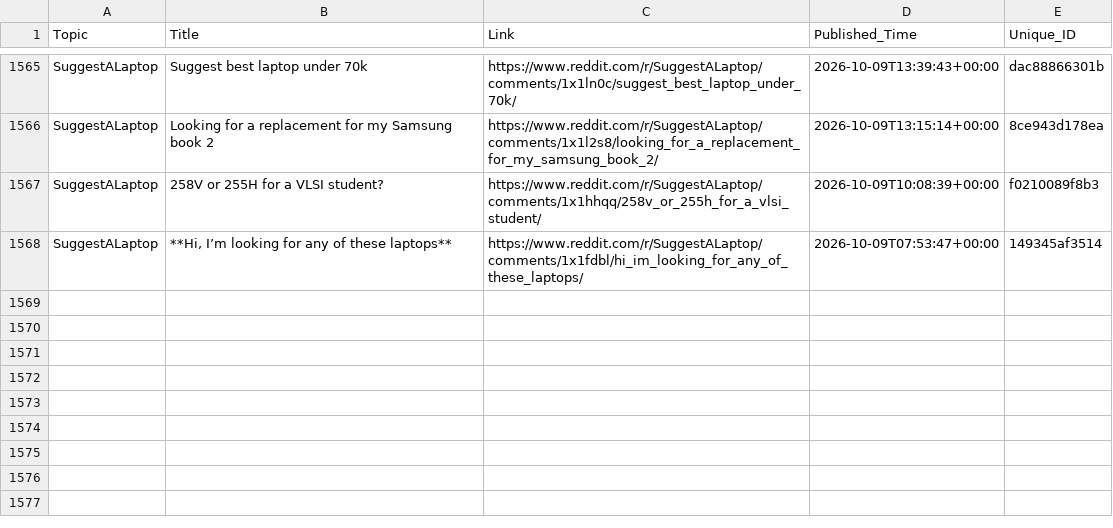
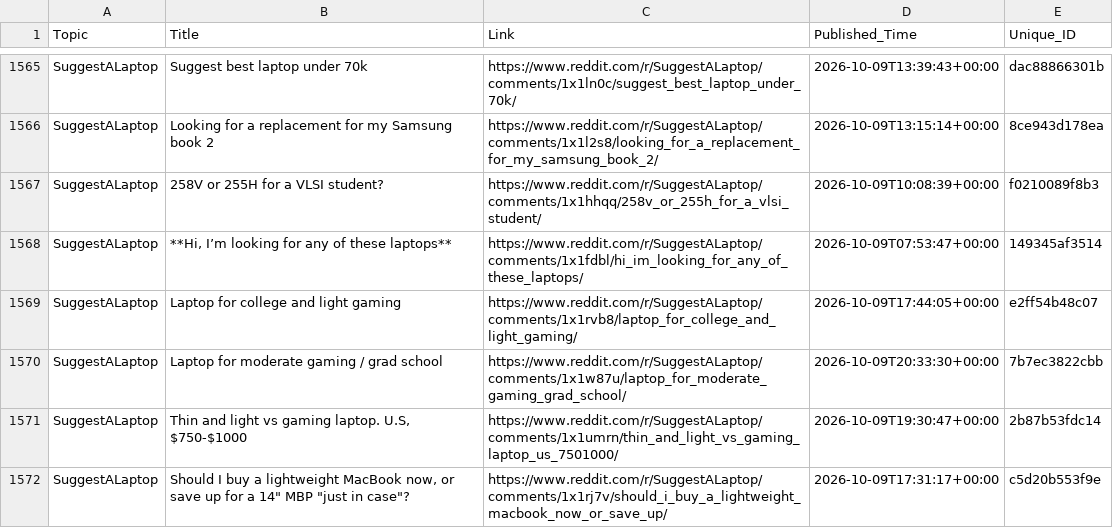
Before and after one commit to sidhu2690/EB_reddit, a CSV file: posts.csv, drawn as a sheet; only a part is shown, gaps mark what is left out; the diff names each change by its address in the sheet, - before the commit and + after, or states it on an @@ line.

```diff
--- a/posts.csv
+++ b/posts.csv
+row 1569: SuggestALaptop | Laptop for college and light gaming | https://www.reddit.com/r/SuggestALaptop/comments/1x1rvb8/laptop_for_college_and_light_gaming/ | 2026-10-09T17:44:05+00:00 | e2ff54b48c07
+row 1570: SuggestALaptop | Laptop for moderate gaming / grad school | https://www.reddit.com/r/SuggestALaptop/comments/1x1w87u/laptop_for_moderate_gaming_grad_school/ | 2026-10-09T20:33:30+00:00 | 7b7ec3822cbb
+row 1571: SuggestALaptop | Thin and light vs gaming laptop. U.S, $750-$1000 | https://www.reddit.com/r/SuggestALaptop/comments/1x1umrn/thin_and_light_vs_gaming_laptop_us_7501000/ | 2026-10-09T19:30:47+00:00 | 2b87b53fdc14
+row 1572: SuggestALaptop | Should I buy a lightweight MacBook now, or save up for a 14" MBP "just in case"? | https://www.reddit.com/r/SuggestALaptop/comments/1x1rj7v/should_i_buy_a_lightweight_macbook_now_or_save_up/ | 2026-10-09T17:31:17+00:00 | c5d20b553f9e
```
